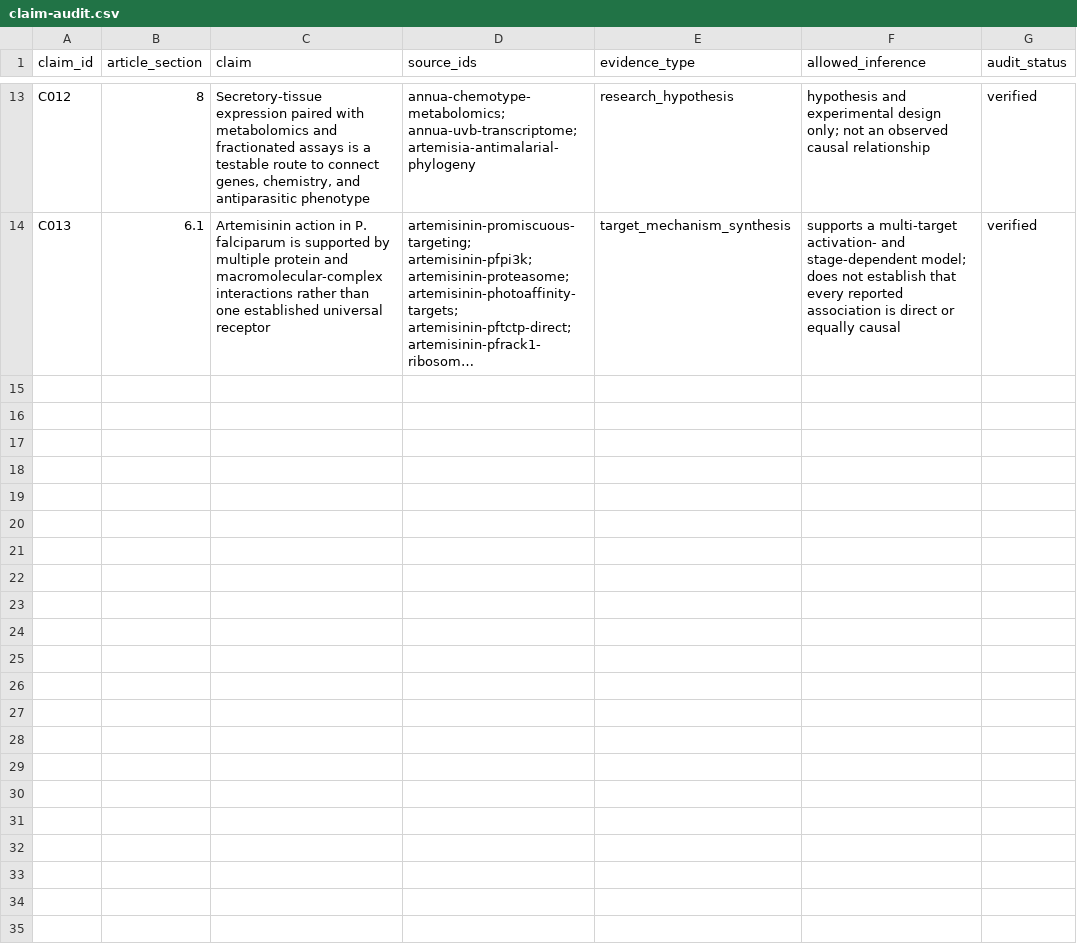
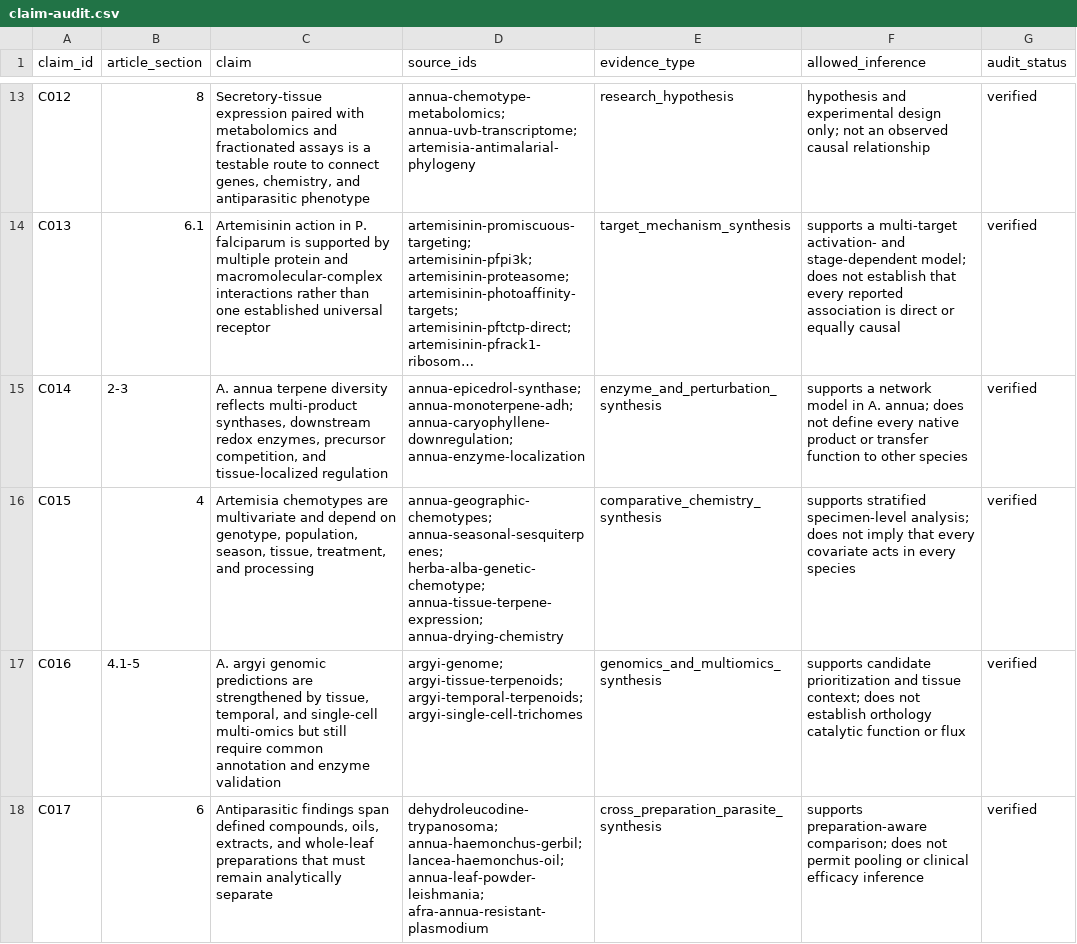
Before and after one commit to dcmcshan/artemisia, a CSV file: manuscript/claim-audit.csv, drawn as a sheet; only a part is shown, gaps mark what is left out; long unchanged cells end in …; the diff names each change by its address in the sheet, - before the commit and + after, or states it on an @@ line.

```diff
--- a/manuscript/claim-audit.csv
+++ b/manuscript/claim-audit.csv
+row 15: C014 | 2-3 | A. annua terpene diversity reflects multi-product synthases, downstream redox enzymes, precursor competition, and tissue-localized regulation | annua-epicedrol-synthase; annua-monoterpene-adh; annua-caryophyllene-downregulation; annua-enzyme-localization | enzyme_and_perturbation_synthesis | supports a network model in A. annua; does not define every native product or transfer function to other species | verified
+row 16: C015 | 4 | Artemisia chemotypes are multivariate and depend on genotype, population, season, tissue, treatment, and processing | annua-geographic-chemotypes; annua-seasonal-sesquiterpenes; herba-alba-genetic-chemotype; annua-tissue-terpene-expression; annua-drying-chemistry | comparative_chemistry_synthesis | supports stratified specimen-level analysis; does not imply that every covariate acts in every species | verified
+row 17: C016 | 4.1-5 | A. argyi genomic predictions are strengthened by tissue, temporal, and single-cell multi-omics but still require common annotation and enzyme validation | argyi-genome; argyi-tissue-terpenoids; argyi-temporal-terpenoids; argyi-single-cell-trichomes | genomics_and_multiomics_synthesis | supports candidate prioritization and tissue context; does not establish orthology catalytic function or flux | verified
+row 18: C017 | 6 | Antiparasitic findings span defined compounds, oils, extracts, and whole-leaf preparations that must remain analytically separate | dehydroleucodine-trypanosoma; annua-haemonchus-gerbil; lancea-haemonchus-oil; annua-leaf-powder-leishmania; afra-annua-resistant-plasmodium | cross_preparation_parasite_synthesis | supports preparation-aware comparison; does not permit pooling or clinical efficacy inference | verified
```
Also changed, not shown: manuscript/supplementary-compound-specimen.csv, 8 other files.
